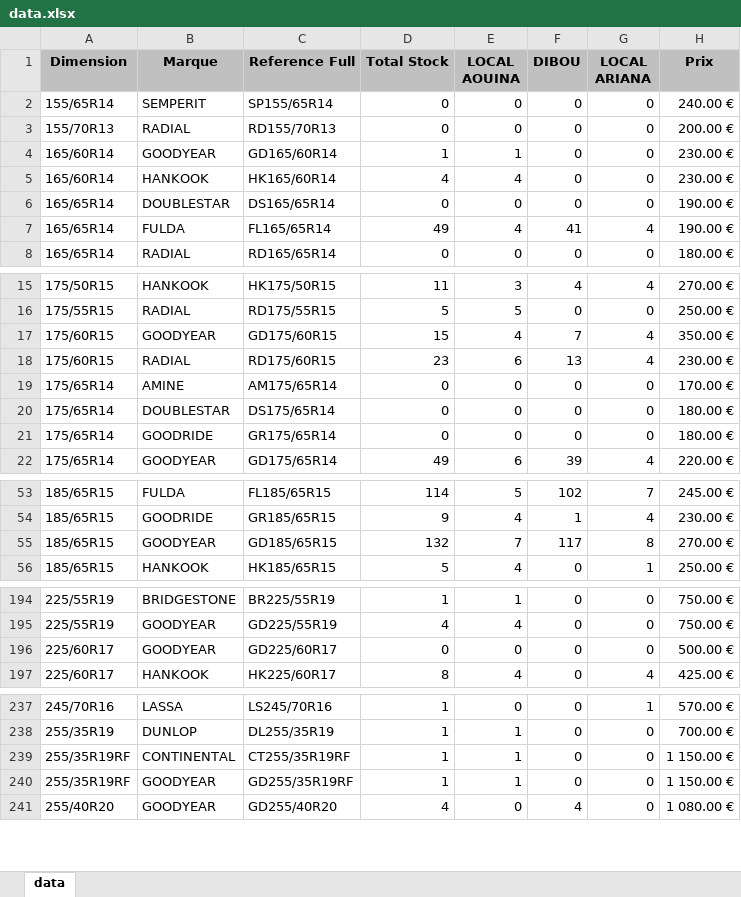
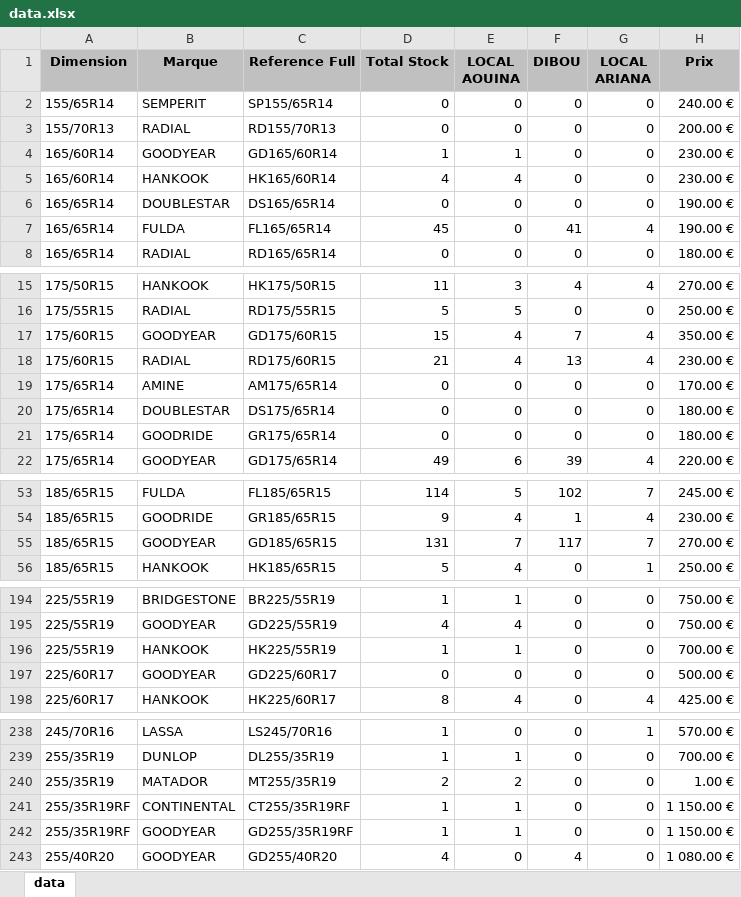
Before and after one commit to jesser-01/speed-pneu, an Excel workbook: public/data.xlsx, sheet data, drawn as a sheet; only a part is shown, gaps mark what is left out; values as stored, in another font and other column widths than the file's, no borders; the diff covers the shown part only; the diff names each change by its address in the sheet, - before the commit and + after, or states it on an @@ line.

```diff
--- a/public/data.xlsx (sheet data)
+++ b/public/data.xlsx (sheet data)
-D7 (Total Stock): 49
+D7 (Total Stock): 45
-E7 (LOCAL AOUINA): 4
+E7 (LOCAL AOUINA): 0
-D18 (Total Stock): 23
+D18 (Total Stock): 21
-E18 (LOCAL AOUINA): 6
+E18 (LOCAL AOUINA): 4
-D55 (Total Stock): 132
+D55 (Total Stock): 131
-G55 (LOCAL ARIANA): 8
+G55 (LOCAL ARIANA): 7
+row 196: 225/55R19 | HANKOOK | HK225/55R19 | 1 | 1 | 0 | 0 | 700.00 €
+row 240: 255/35R19 | MATADOR | MT255/35R19 | 2 | 2 | 0 | 0 | 1.00 €
```
Also changed, not shown: 2 edited cells elsewhere in this sheet, 1 other file.
